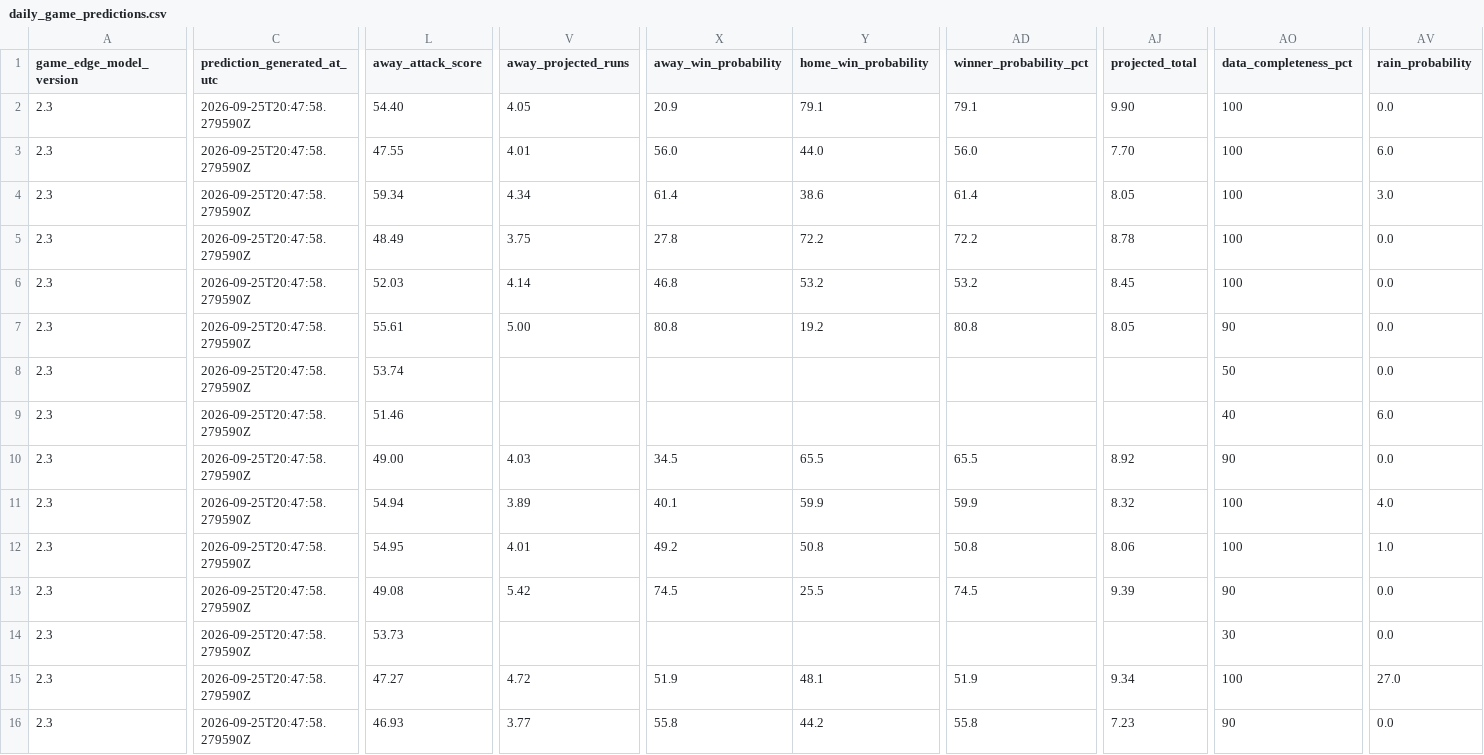
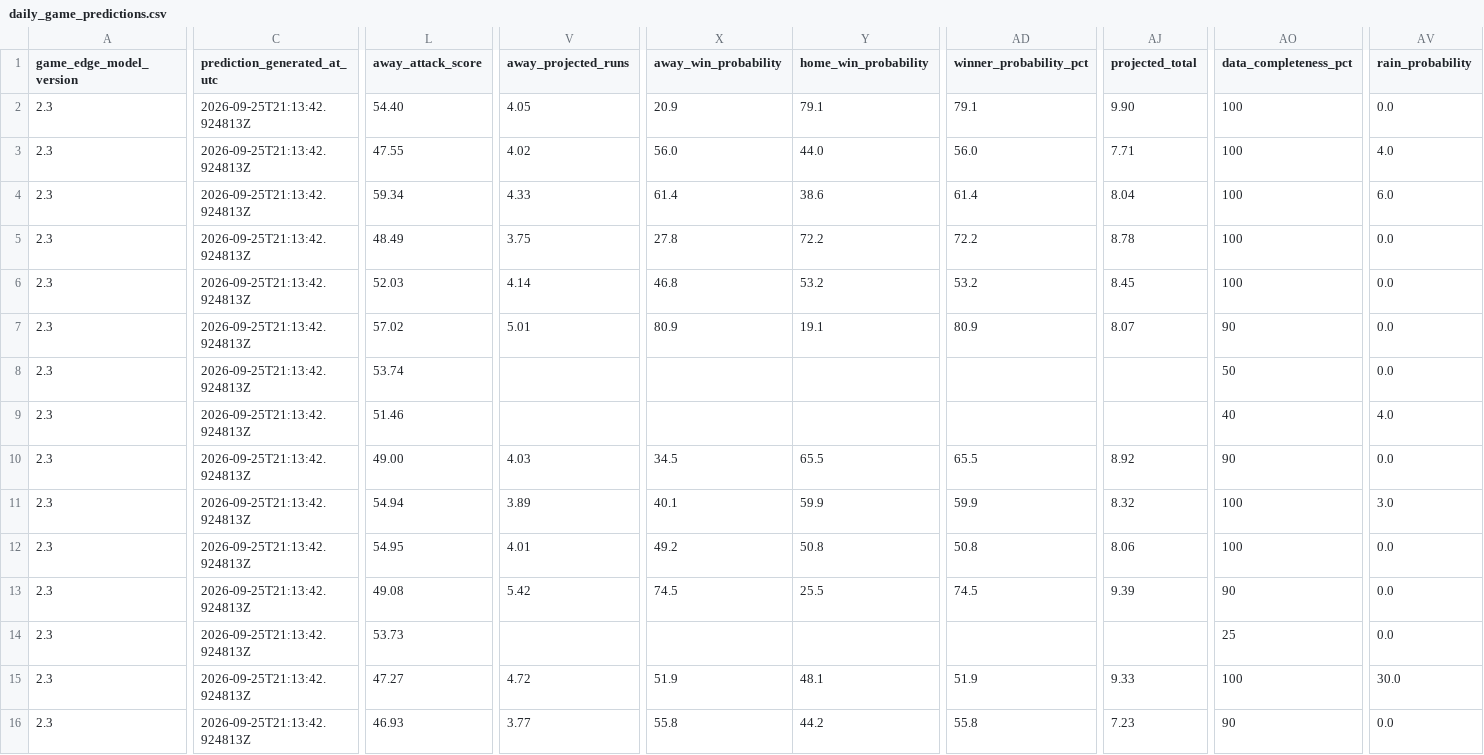
Before and after one commit to SSpeterson2b/launchpoint-hr, a CSV file: data/daily_game_predictions.csv, drawn as a sheet; only a part is shown, gaps mark what is left out; the diff covers the shown part only; the diff names each change by its address in the sheet, - before the commit and + after, or states it on an @@ line.

Commit message:
Update public MLB Game Edge predictions

```diff
--- a/data/daily_game_predictions.csv
+++ b/data/daily_game_predictions.csv
-C2:C16 (prediction_generated_at_utc): 2026-09-25T20:47:58.279590Z
+C2:C16 (prediction_generated_at_utc): 2026-09-25T21:13:42.924813Z
-V3 (away_projected_runs): 4.01
+V3 (away_projected_runs): 4.02
-AJ3 (projected_total): 7.70
+AJ3 (projected_total): 7.71
-AV3 (rain_probability): 6.0
+AV3 (rain_probability): 4.0
-V4 (away_projected_runs): 4.34
+V4 (away_projected_runs): 4.33
-AJ4 (projected_total): 8.05
+AJ4 (projected_total): 8.04
-AV4 (rain_probability): 3.0
+AV4 (rain_probability): 6.0
-L7 (away_attack_score): 55.61
+L7 (away_attack_score): 57.02
-V7 (away_projected_runs): 5.00
+V7 (away_projected_runs): 5.01
-X7 (away_win_probability): 80.8
+X7 (away_win_probability): 80.9
-Y7 (home_win_probability): 19.2
+Y7 (home_win_probability): 19.1
-AD7 (winner_probability_pct): 80.8
+AD7 (winner_probability_pct): 80.9
-AJ7 (projected_total): 8.05
+AJ7 (projected_total): 8.07
-AV9 (rain_probability): 6.0
+AV9 (rain_probability): 4.0
-AV11 (rain_probability): 4.0
+AV11 (rain_probability): 3.0
-AV12 (rain_probability): 1.0
+AV12 (rain_probability): 0.0
-AO14 (data_completeness_pct): 30
+AO14 (data_completeness_pct): 25
-AJ15 (projected_total): 9.34
+AJ15 (projected_total): 9.33
-AV15 (rain_probability): 27.0
+AV15 (rain_probability): 30.0
```
Also changed, not shown: 5 edited cells elsewhere in this file.
